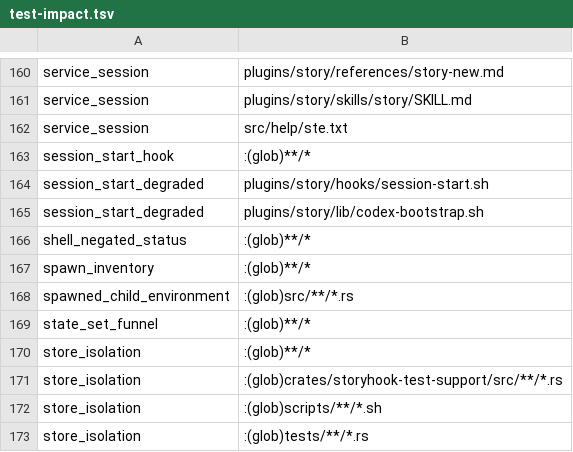
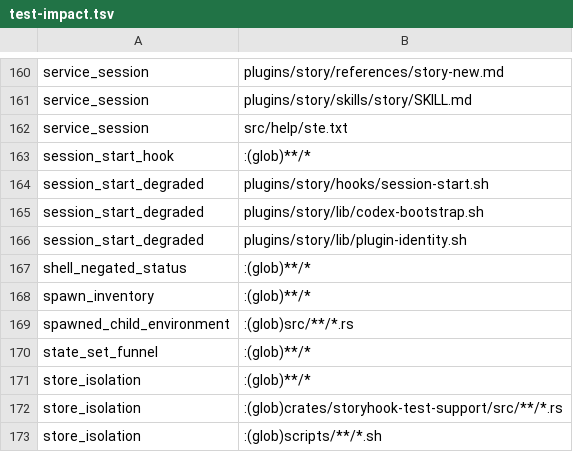
Before and after one commit to mikeydotio/storyhook, a TSV file: scripts/test-impact.tsv, drawn as a sheet; only a part is shown, gaps mark what is left out; the shorter side is filled out with more unchanged rows.

Commit message:
fix: require hook evidence in dispatch diagnostics
Compare plugin roots by their existing physical directory while retaining session, attempt, transcript, pane, and process authority checks. Exercise real Claude hooks in dispatch fixtures, including pre-RPC degraded publication.

Run doctor in an isolated checkout through the production sentinel or Codex bootstrap gate. Report context, terminal, Plan, paste, integrity, and cleanup outcomes separately; refuse unreadable configuration and retain resources when cleanup cannot prove ownership. Add regressions and document the enterprise-trigger evidence limit. SH-736.

```diff
--- a/scripts/test-impact.tsv
+++ b/scripts/test-impact.tsv
@@ -165,2 +165,3 @@ session_start_degraded	plugins/story/hooks/session-start.sh
 session_start_degraded	plugins/story/lib/codex-bootstrap.sh
+session_start_degraded	plugins/story/lib/plugin-identity.sh
 shell_negated_status	:(glob)**/*
```
Also changed, not shown: 13 other files.
